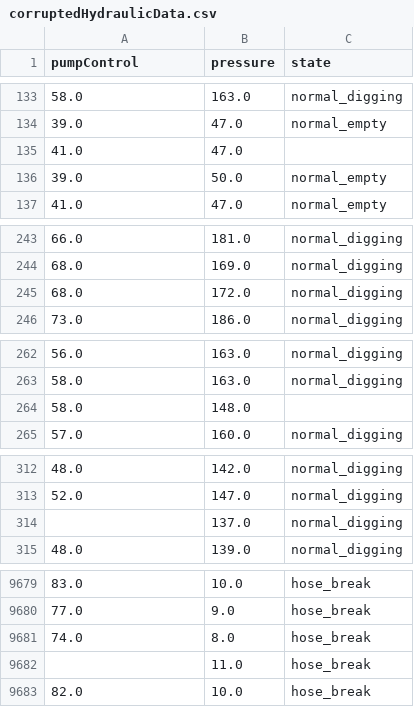
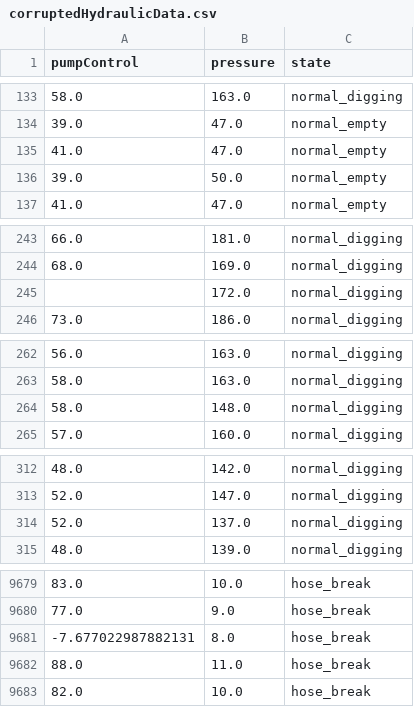
Before and after one commit to DeviceTwin/HydraulicControlML, a CSV file: Data/corruptedHydraulicData.csv, drawn as a sheet; only a part is shown, gaps mark what is left out; the diff covers the shown part only.

```diff
--- a/Data/corruptedHydraulicData.csv
+++ b/Data/corruptedHydraulicData.csv
@@ -134,3 +134,3 @@ pumpControl,pressure,state
 39.0,47.0,normal_empty
-41.0,47.0,
+41.0,47.0,normal_empty
 39.0,50.0,normal_empty
@@ -244,3 +244,3 @@ pumpControl,pressure,state
 68.0,169.0,normal_digging
-68.0,172.0,normal_digging
+,172.0,normal_digging
 73.0,186.0,normal_digging
@@ -263,3 +263,3 @@ pumpControl,pressure,state
 58.0,163.0,normal_digging
-58.0,148.0,
+58.0,148.0,normal_digging
 57.0,160.0,normal_digging
@@ -313,3 +313,3 @@ pumpControl,pressure,state
 52.0,147.0,normal_digging
-,137.0,normal_digging
+52.0,137.0,normal_digging
 48.0,139.0,normal_digging
@@ -9680,4 +9680,4 @@ pumpControl,pressure,state
 77.0,9.0,hose_break
-74.0,8.0,hose_break
-,11.0,hose_break
+-7.677022987882131,8.0,hose_break
+88.0,11.0,hose_break
 82.0,10.0,hose_break
```
Also changed, not shown: 1 added row, 1 removed row, 1 moved row and 136 edited cells elsewhere in this file, Data/cleanHydraulicData.csv, Data/scaledHydraulicData.csv, 29 other files.
